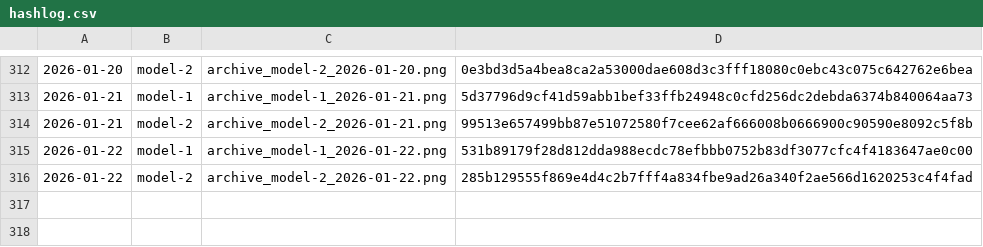
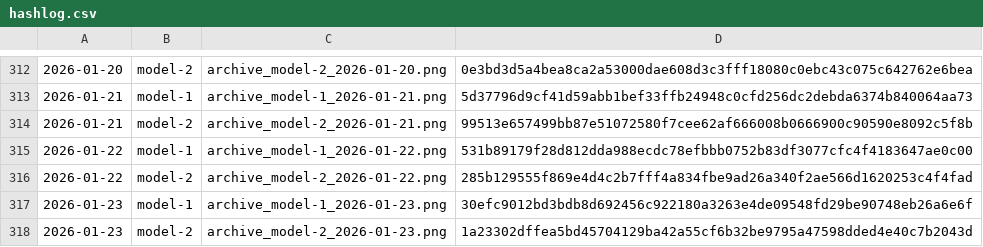
Before and after one commit to gothedistance25/my-website-archiver, a CSV file: archives/hashlog.csv, drawn as a sheet; only a part is shown, gaps mark what is left out; the diff names each change by its address in the sheet, - before the commit and + after, or states it on an @@ line.

```diff
--- a/archives/hashlog.csv
+++ b/archives/hashlog.csv
+row 317: 2026-01-23 | model-1 | archive_model-1_2026-01-23.png | 30efc9012bd3bdb8d692456c922180a3263e4de09548fd29be90748eb26a6e6f
+row 318: 2026-01-23 | model-2 | archive_model-2_2026-01-23.png | 1a23302dffea5bd45704129ba42a55cf6b32be9795a47598dded4e40c7b2043d
```
Also changed, not shown: 2 other files.
